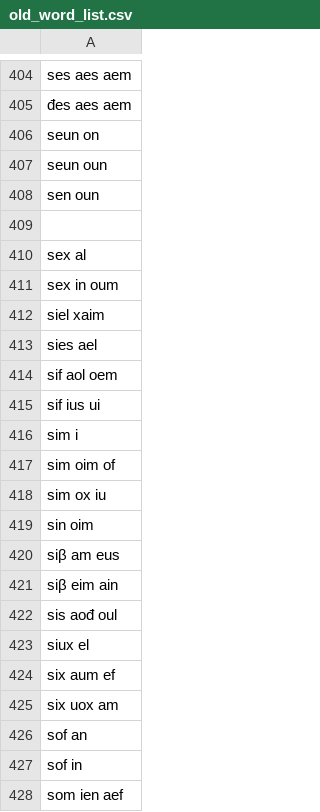
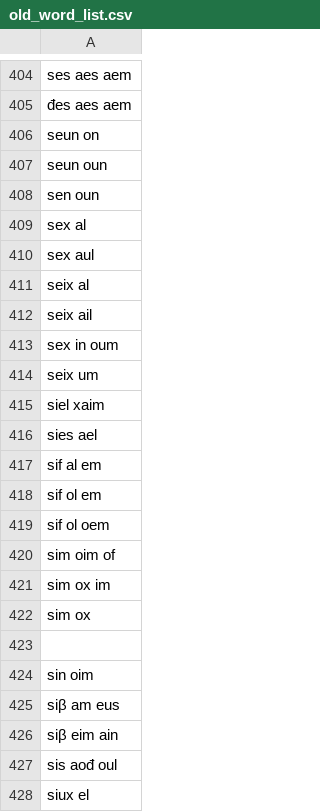
Before and after one commit to Naz713/word_gen, a CSV file: old_word_list.csv, drawn as a sheet; only a part is shown, gaps mark what is left out; the shorter side is filled out with more unchanged rows.

Commit message:
words

```diff
--- a/old_word_list.csv
+++ b/old_word_list.csv
@@ -408,12 +408,17 @@ seun oun
 sen oun
-
 sex al
+sex aul
+seix al
+seix ail
 sex in oum
+seix um
 siel xaim
 sies ael
-sif aol oem
-sif ius ui
-sim i
+sif al em
+sif ol em
+sif ol oem
 sim oim of
-sim ox iu
+sim ox im
+sim ox
+
 sin oim
```
